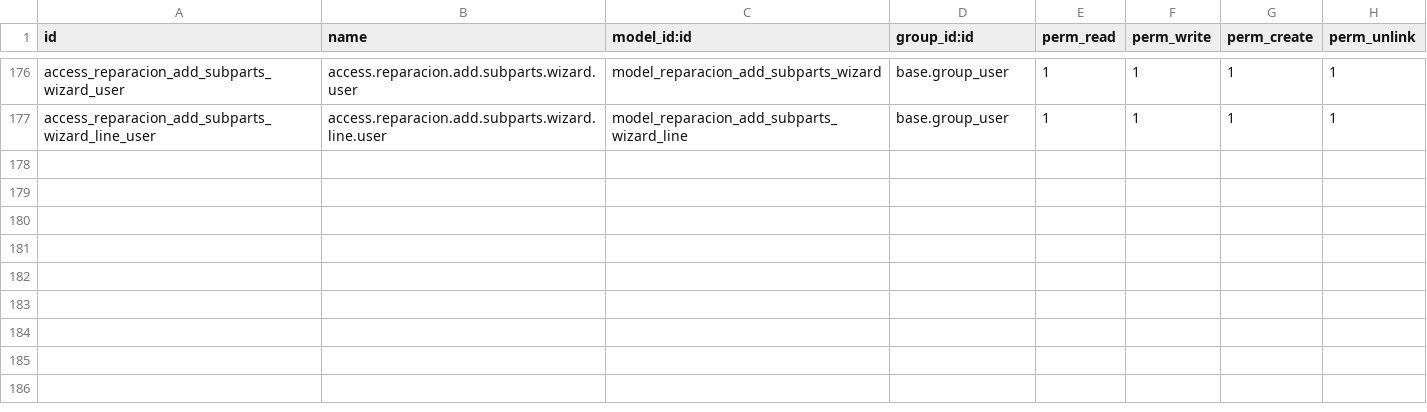
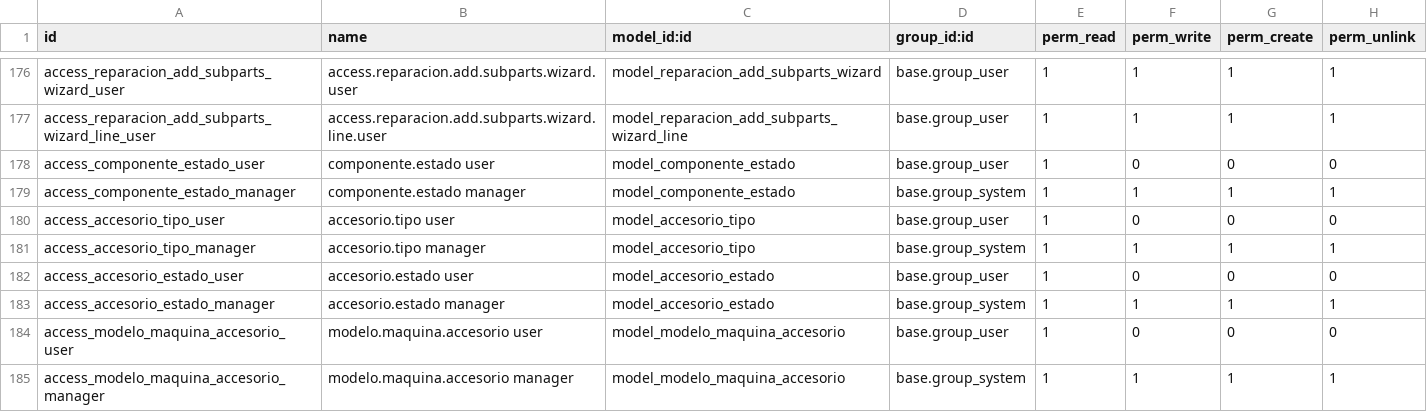
Before and after one commit to isidrovera/sat, a CSV file: security/ir.model.access.csv, drawn as a sheet; only a part is shown, gaps mark what is left out; the diff names each change by its address in the sheet, - before the commit and + after, or states it on an @@ line.

```diff
--- a/security/ir.model.access.csv
+++ b/security/ir.model.access.csv
+row 178: access_componente_estado_user | componente.estado user | model_componente_estado | base.group_user | 1 | 0 | 0 | 0
+row 179: access_componente_estado_manager | componente.estado manager | model_componente_estado | base.group_system | 1 | 1 | 1 | 1
+row 180: access_accesorio_tipo_user | accesorio.tipo user | model_accesorio_tipo | base.group_user | 1 | 0 | 0 | 0
+row 181: access_accesorio_tipo_manager | accesorio.tipo manager | model_accesorio_tipo | base.group_system | 1 | 1 | 1 | 1
+row 182: access_accesorio_estado_user | accesorio.estado user | model_accesorio_estado | base.group_user | 1 | 0 | 0 | 0
+row 183: access_accesorio_estado_manager | accesorio.estado manager | model_accesorio_estado | base.group_system | 1 | 1 | 1 | 1
+row 184: access_modelo_maquina_accesorio_user | modelo.maquina.accesorio user | model_modelo_maquina_accesorio | base.group_user | 1 | 0 | 0 | 0
+row 185: access_modelo_maquina_accesorio_manager | modelo.maquina.accesorio manager | model_modelo_maquina_accesorio | base.group_system | 1 | 1 | 1 | 1
```
Also changed, not shown: 11 other files.
